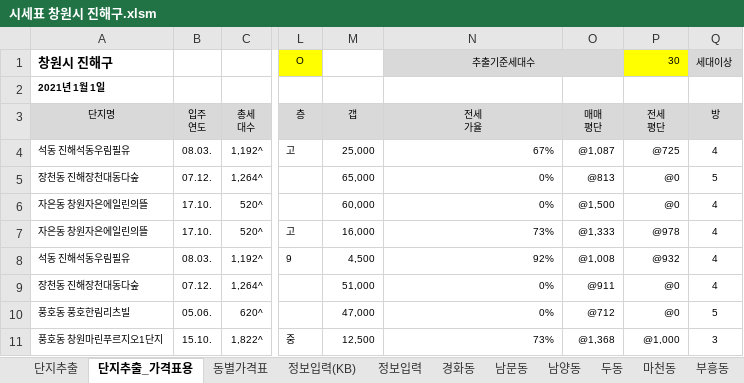
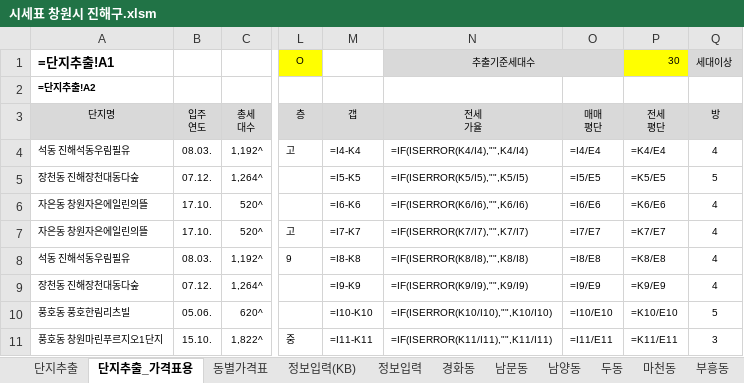
Before and after one commit to minsu-kwon-19/RealEstate, an Excel workbook: 시세표 창원시 진해구.xlsm, sheet 단지추출_가격표용, drawn as a sheet; only a part is shown, gaps mark what is left out; values as stored, in another font and other column widths than the file's, no borders; formulas without a stored value are shown as written; charts and pictures and conditional formats not drawn; the diff covers the shown part only; the diff names each change by its address in the sheet, - before the commit and + after, or states it on an @@ line.

```diff
--- a/시세표 창원시 진해구.xlsm (sheet 단지추출_가격표용)
+++ b/시세표 창원시 진해구.xlsm (sheet 단지추출_가격표용)
-A1 (단지명): 창원시 진해구
+A1 (단지명): =단지추출!A1
-A2 (단지명): 2021년 1월 1일
+A2 (단지명): =단지추출!A2
-M4 (갭): 25,000
+M4 (갭): =I4-K4
-N4 (전세 가율): 67%
+N4 (전세 가율): =IF(ISERROR(K4/I4),"",K4/I4)
-O4 (매매 평단): @1,087
+O4 (매매 평단): =I4/E4
-P4 (전세 평단): @725
+P4 (전세 평단): =K4/E4
-M5 (갭): 65,000
+M5 (갭): =I5-K5
-N5 (전세 가율): 0%
+N5 (전세 가율): =IF(ISERROR(K5/I5),"",K5/I5)
-O5 (매매 평단): @813
+O5 (매매 평단): =I5/E5
-P5 (전세 평단): @0
+P5 (전세 평단): =K5/E5
-M6 (갭): 60,000
+M6 (갭): =I6-K6
-N6 (전세 가율): 0%
+N6 (전세 가율): =IF(ISERROR(K6/I6),"",K6/I6)
-O6 (매매 평단): @1,500
+O6 (매매 평단): =I6/E6
-P6 (전세 평단): @0
+P6 (전세 평단): =K6/E6
-M7 (갭): 16,000
+M7 (갭): =I7-K7
-N7 (전세 가율): 73%
+N7 (전세 가율): =IF(ISERROR(K7/I7),"",K7/I7)
-O7 (매매 평단): @1,333
+O7 (매매 평단): =I7/E7
-P7 (전세 평단): @978
+P7 (전세 평단): =K7/E7
-M8 (갭): 4,500
+M8 (갭): =I8-K8
-N8 (전세 가율): 92%
+N8 (전세 가율): =IF(ISERROR(K8/I8),"",K8/I8)
-O8 (매매 평단): @1,008
+O8 (매매 평단): =I8/E8
-P8 (전세 평단): @932
+P8 (전세 평단): =K8/E8
-M9 (갭): 51,000
+M9 (갭): =I9-K9
-N9 (전세 가율): 0%
+N9 (전세 가율): =IF(ISERROR(K9/I9),"",K9/I9)
-O9 (매매 평단): @911
+O9 (매매 평단): =I9/E9
-P9 (전세 평단): @0
+P9 (전세 평단): =K9/E9
-M10 (갭): 47,000
+M10 (갭): =I10-K10
-N10 (전세 가율): 0%
+N10 (전세 가율): =IF(ISERROR(K10/I10),"",K10/I10)
-O10 (매매 평단): @712
+O10 (매매 평단): =I10/E10
-P10 (전세 평단): @0
+P10 (전세 평단): =K10/E10
-M11 (갭): 12,500
+M11 (갭): =I11-K11
-N11 (전세 가율): 73%
+N11 (전세 가율): =IF(ISERROR(K11/I11),"",K11/I11)
-O11 (매매 평단): @1,368
+O11 (매매 평단): =I11/E11
-P11 (전세 평단): @1,000
+P11 (전세 평단): =K11/E11
```
Also changed, not shown: 480 edited cells elsewhere in this sheet, sheet 단지추출, sheet 자은동, sheet 석동, sheet 풍호동, sheet 경화동, sheet 남문동, 11 more sheets, charts or pictures, 시세표 원주시.xlsm, 시세표 창원시 성산구.xlsm, 39 other files.
